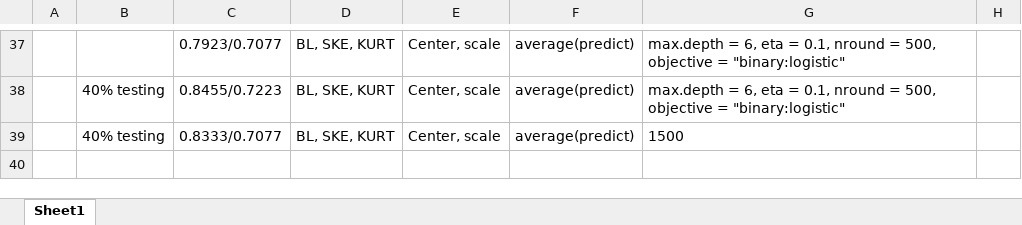
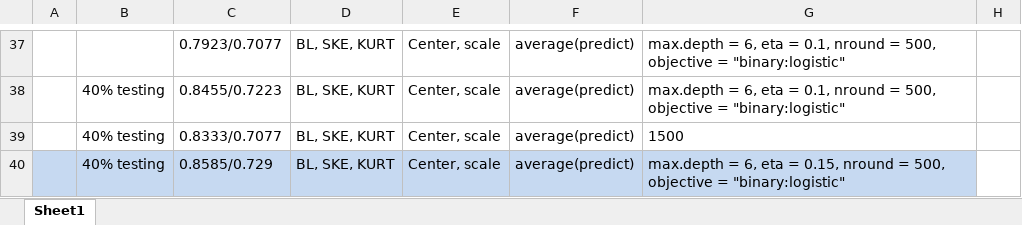
Before and after one commit to ivanliu1989/Melbourne_Datathon_2015_Kaggle, an Excel workbook: Model_Performance_report.xlsx, sheet Sheet1, drawn as a sheet; only a part is shown, gaps mark what is left out; values as stored, in another font and other column widths than the file's, no borders; the diff names each change by its address in the sheet, - before the commit and + after, or states it on an @@ line.

```diff
--- a/Model_Performance_report.xlsx (sheet Sheet1)
+++ b/Model_Performance_report.xlsx (sheet Sheet1)
+row 40:  | 40% testing | 0.8585/0.729 | BL, SKE, KURT | Center, scale | average(predict) | max.depth = 6, eta = 0.15, nround = 500, objective = "binary:logistic"
```
Also changed, not shown: 2 other files.
